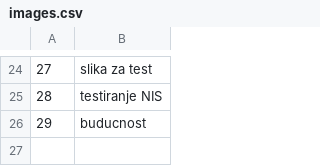
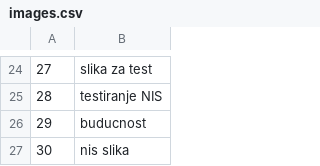
Before and after one commit to Pekseto/SIMS, a CSV file: SIMS-Tourist-Project-main/Tourist-Project/Tourist-Project/Data/images.csv, drawn as a sheet; only a part is shown, gaps mark what is left out; the diff names each change by its address in the sheet, - before the commit and + after, or states it on an @@ line.

```diff
--- a/SIMS-Tourist-Project-main/Tourist-Project/Tourist-Project/Data/images.csv
+++ b/SIMS-Tourist-Project-main/Tourist-Project/Tourist-Project/Data/images.csv
+row 27: 30 | nis slika
```
Also changed, not shown: SIMS-Tourist-Project-main/Tourist-Project/Tourist-Project/Data/tourPoints.csv, SIMS-Tourist-Project-main/Tourist-Project/Tourist-Project/Data/tours.csv, 26 other files.
